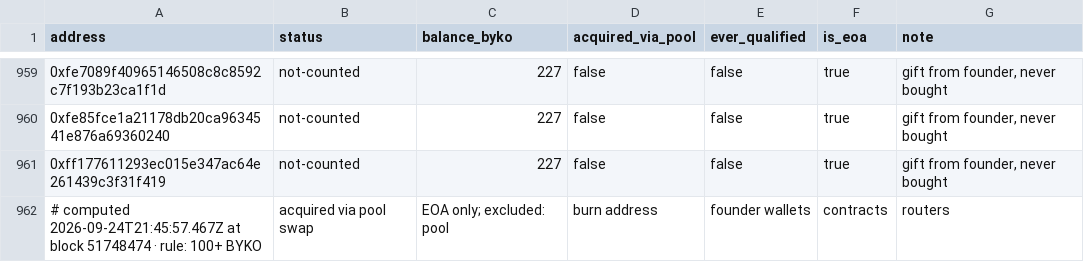
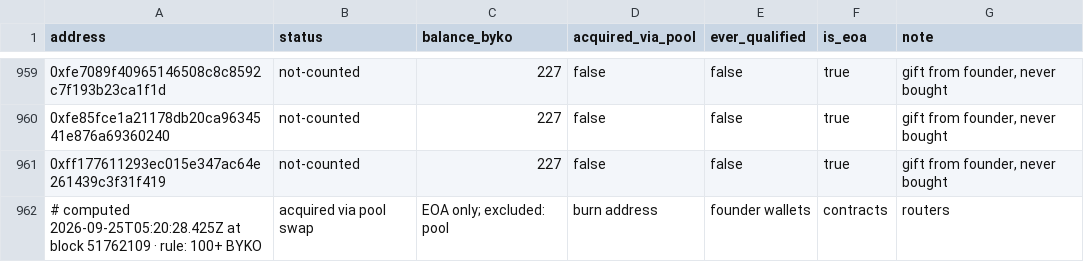
Before and after one commit to bykovas/byko, a CSV file: website/data/tally.csv, drawn as a sheet; only a part is shown, gaps mark what is left out; the diff covers the shown part only.

Commit message:
tally snapshot at block 51762109

```diff
--- a/website/data/tally.csv
+++ b/website/data/tally.csv
@@ -961,2 +961,2 @@ address,status,balance_byko,acquired_via_pool,ever_qualified,is_eoa,note
 0xff177611293ec015e347ac64e261439c3f31f419,not-counted,227,false,false,true,"gift from founder, never bought"
-# computed 2026-09-24T21:45:57.467Z at block 51748474 · rule: 100+ BYKO, acquired via pool swap, EOA only; excluded: pool, burn address, founder wallets, contracts, routers
+# computed 2026-09-25T05:20:28.425Z at block 51762109 · rule: 100+ BYKO, acquired via pool swap, EOA only; excluded: pool, burn address, founder wallets, contracts, routers
```
Also changed, not shown: 7 edited cells elsewhere in this file, 2 other files.
